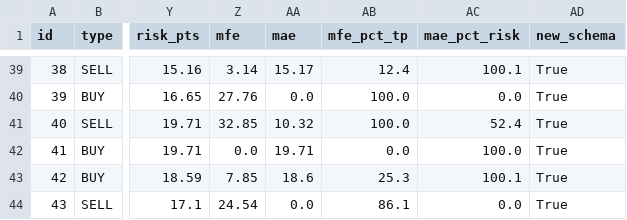
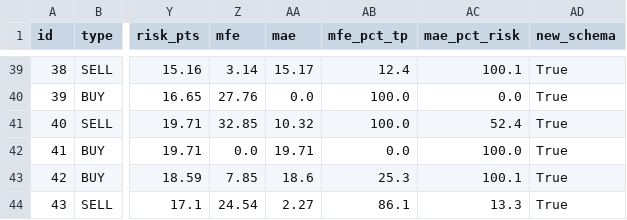
Before and after one commit to anouarbenmohamed-ui/gold-shadow, a CSV file: shadow_data/shadow_v32_trades.csv, drawn as a sheet; only a part is shown, gaps mark what is left out; the diff names each change by its address in the sheet, - before the commit and + after, or states it on an @@ line.

Commit message:
shadow update

```diff
--- a/shadow_data/shadow_v32_trades.csv
+++ b/shadow_data/shadow_v32_trades.csv
-AA44 (mae): 0.0
+AA44 (mae): 2.27
-AC44 (mae_pct_risk): 0.0
+AC44 (mae_pct_risk): 13.3
```
Also changed, not shown: 2 other files.
